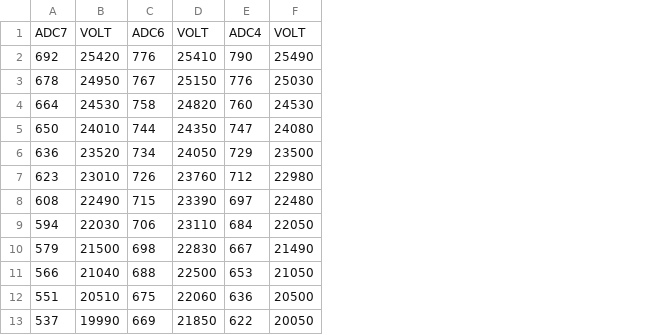
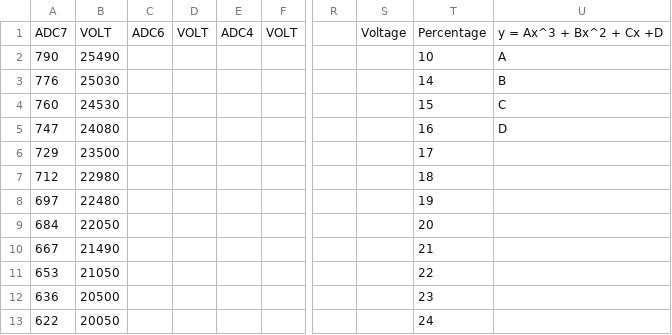
Before and after one commit to BumblebeeAS/hardware, a CSV file: PMB/firmware/calibration files/Calibration_PMB5.csv, drawn as a sheet; only a part is shown, gaps mark what is left out; removed rows and columns are numbered as before the commit, all else as after; the diff covers the shown part only; the diff names each change by its address in the sheet, - before the commit and + after, or states it on an @@ line.

```diff
--- a/PMB/firmware/calibration files/Calibration_PMB5.csv
+++ b/PMB/firmware/calibration files/Calibration_PMB5.csv
-column A, rows 1-13: ADC7 | 692 | 678 | 664 | 650 | 636 | 623 | 608 | 594 | 579 | 566 | 551 | 537
-column B, rows 1-13: VOLT | 25420 | 24950 | 24530 | 24010 | 23520 | 23010 | 22490 | 22030 | 21500 | 21040 | 20510 | 19990
-column C, rows 1-13: ADC6 | 776 | 767 | 758 | 744 | 734 | 726 | 715 | 706 | 698 | 688 | 675 | 669
-column D, rows 1-13: VOLT | 25410 | 25150 | 24820 | 24350 | 24050 | 23760 | 23390 | 23110 | 22830 | 22500 | 22060 | 21850
+column C, row 1: ADC6
+column D, row 1: VOLT
+column E, row 1: ADC4
+column F, row 1: VOLT
+column R, empty
+column S, row 1: Voltage
+column T, rows 1-13: Percentage | 10 | 14 | 15 | 16 | 17 | 18 | 19 | 20 | 21 | 22 | 23 | 24
+column U, rows 1-5: y = Ax^3 + Bx^2 + Cx +D | A | B | C | D
-A1: ADC4
+A1: ADC7
```
Also changed, not shown: 64 added rows and 2 edited cells elsewhere in this file, PMB/firmware/calibration files/Calibration_PMB2.csv, PMB/firmware/calibration files/Calibration_PMB3.csv, 5 other files.
